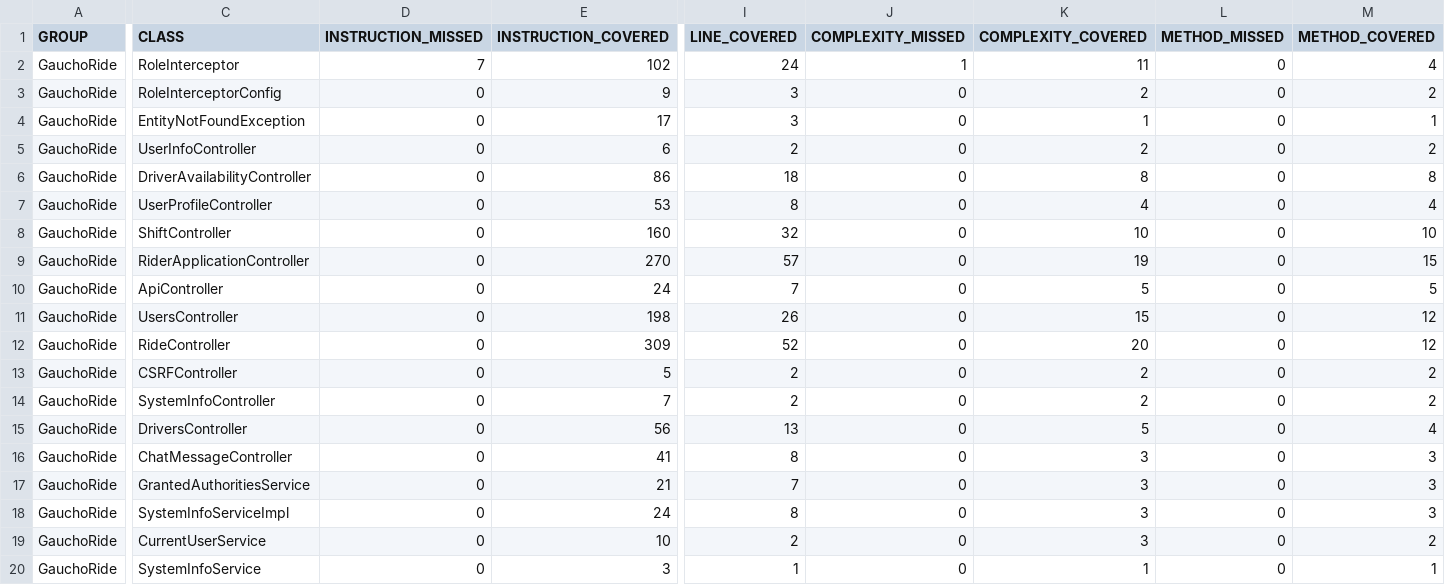
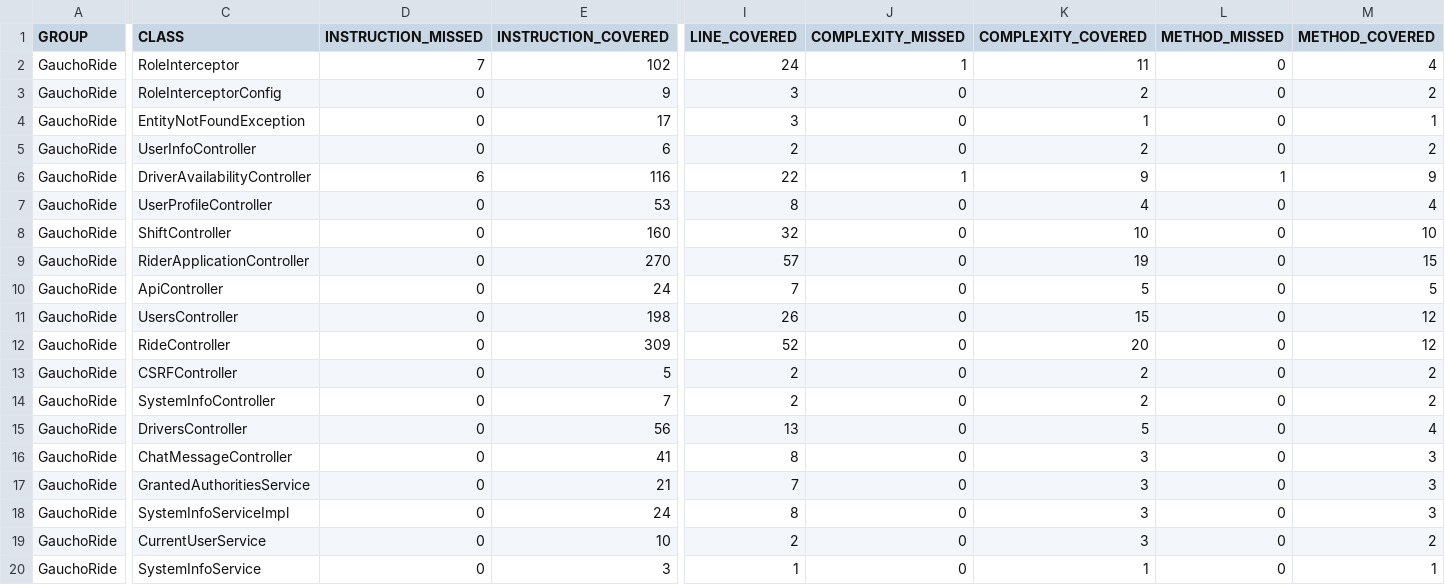
Before and after one commit to ucsb-cs156-w24/proj-gauchoride-w24-7pm-3, a CSV file: prs/57/jacoco/jacoco.csv, drawn as a sheet; only a part is shown, gaps mark what is left out; the diff names each change by its address in the sheet, - before the commit and + after, or states it on an @@ line.

```diff
--- a/prs/57/jacoco/jacoco.csv
+++ b/prs/57/jacoco/jacoco.csv
-D6 (INSTRUCTION_MISSED): 0
+D6 (INSTRUCTION_MISSED): 6
-E6 (INSTRUCTION_COVERED): 86
+E6 (INSTRUCTION_COVERED): 116
-I6 (LINE_COVERED): 18
+I6 (LINE_COVERED): 22
-J6 (COMPLEXITY_MISSED): 0
+J6 (COMPLEXITY_MISSED): 1
-K6 (COMPLEXITY_COVERED): 8
+K6 (COMPLEXITY_COVERED): 9
-L6 (METHOD_MISSED): 0
+L6 (METHOD_MISSED): 1
-M6 (METHOD_COVERED): 8
+M6 (METHOD_COVERED): 9
```
Also changed, not shown: 7 other files.
